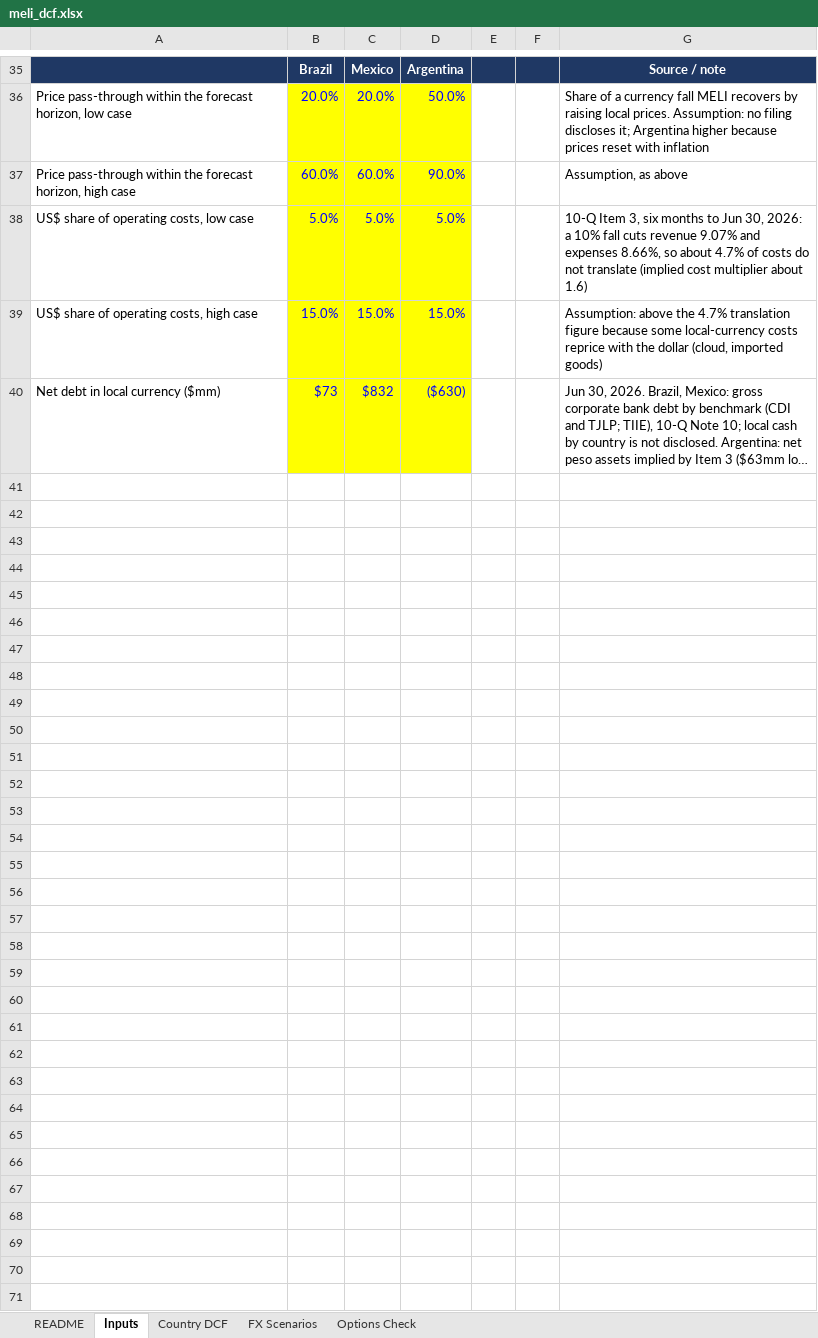
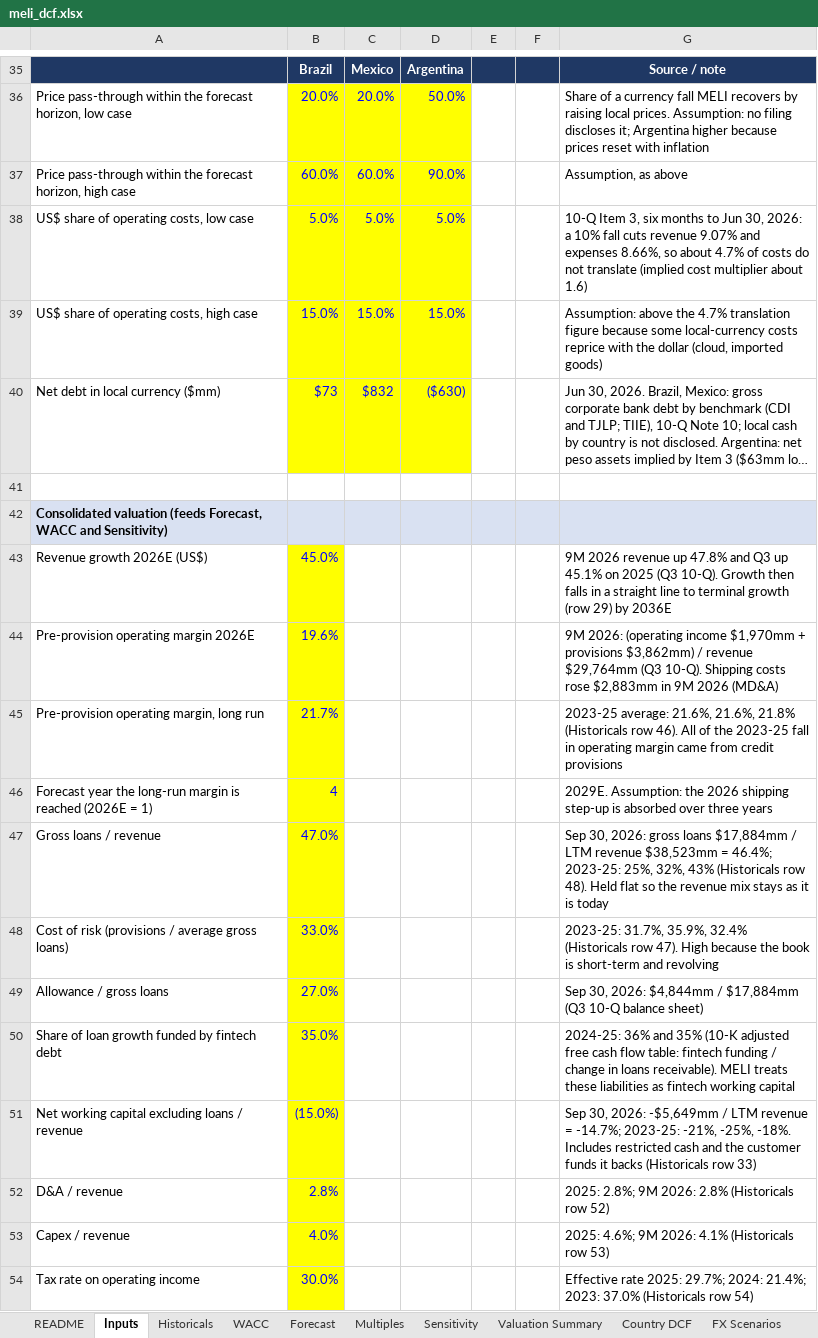
Before and after one commit to Fleri7/meli-risk-and-options, an Excel workbook: excel/meli_dcf.xlsx, sheet Inputs, drawn as a sheet; only a part is shown, gaps mark what is left out; long unchanged cells end in …; values as stored, in another font and other column widths than the file's, no borders; the diff covers the shown part only; the diff names each change by its address in the sheet, - before the commit and + after, or states it on an @@ line.

```diff
--- a/excel/meli_dcf.xlsx (sheet Inputs)
+++ b/excel/meli_dcf.xlsx (sheet Inputs)
+sheet tab: Historicals
+sheet tab: WACC
+sheet tab: Forecast
+sheet tab: Multiples
+sheet tab: Sensitivity
+sheet tab: Valuation Summary
+row 41: (empty)
+row 42: Consolidated valuation (feeds Forecast, WACC and Sensitivity)
+row 43: Revenue growth 2026E (US$) | 45.0% |  |  |  |  | 9M 2026 revenue up 47.8% and Q3 up 45.1% on 2025 (Q3 10-Q). Growth then falls in a straight line to terminal growth (row 29) by 2036E
+row 44: Pre-provision operating margin 2026E | 19.6% |  |  |  |  | 9M 2026: (operating income $1,970mm + provisions $3,862mm) / revenue $29,764mm (Q3 10-Q). Shipping costs rose $2,883mm in 9M 2026 (MD&A)
+row 45: Pre-provision operating margin, long run | 21.7% |  |  |  |  | 2023-25 average: 21.6%, 21.6%, 21.8% (Historicals row 46). All of the 2023-25 fall in operating margin came from credit provisions
+row 46: Forecast year the long-run margin is reached (2026E = 1) | 4 |  |  |  |  | 2029E. Assumption: the 2026 shipping step-up is absorbed over three years
+row 47: Gross loans / revenue | 47.0% |  |  |  |  | Sep 30, 2026: gross loans $17,884mm / LTM revenue $38,523mm = 46.4%; 2023-25: 25%, 32%, 43% (Historicals row 48). Held flat so the revenue mix stays as it is today
+row 48: Cost of risk (provisions / average gross loans) | 33.0% |  |  |  |  | 2023-25: 31.7%, 35.9%, 32.4% (Historicals row 47). High because the book is short-term and revolving
+row 49: Allowance / gross loans | 27.0% |  |  |  |  | Sep 30, 2026: $4,844mm / $17,884mm (Q3 10-Q balance sheet)
+row 50: Share of loan growth funded by fintech debt | 35.0% |  |  |  |  | 2024-25: 36% and 35% (10-K adjusted free cash flow table: fintech funding / change in loans receivable). MELI treats these liabilities as fintech working capital
+row 51: Net working capital excluding loans / revenue | (15.0%) |  |  |  |  | Sep 30, 2026: -$5,649mm / LTM revenue = -14.7%; 2023-25: -21%, -25%, -18%. Includes restricted cash and the customer funds it backs (Historicals row 33)
+row 52: D&A / revenue | 2.8% |  |  |  |  | 2025: 2.8%; 9M 2026: 2.8% (Historicals row 52)
+row 53: Capex / revenue | 4.0% |  |  |  |  | 2025: 4.6%; 9M 2026: 4.1% (Historicals row 53)
+row 54: Tax rate on operating income | 30.0% |  |  |  |  | Effective rate 2025: 29.7%; 2024: 21.4%; 2023: 37.0% (Historicals row 54)
```
Also changed, not shown: 13 added rows elsewhere in this sheet, sheet README, other sheet tabs, 26 other files.
